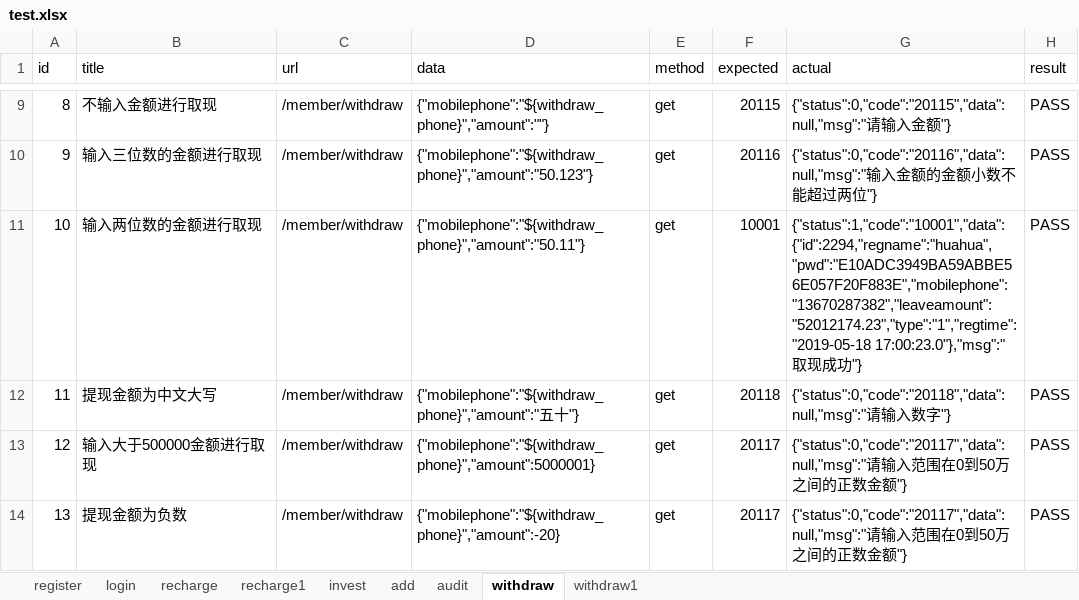
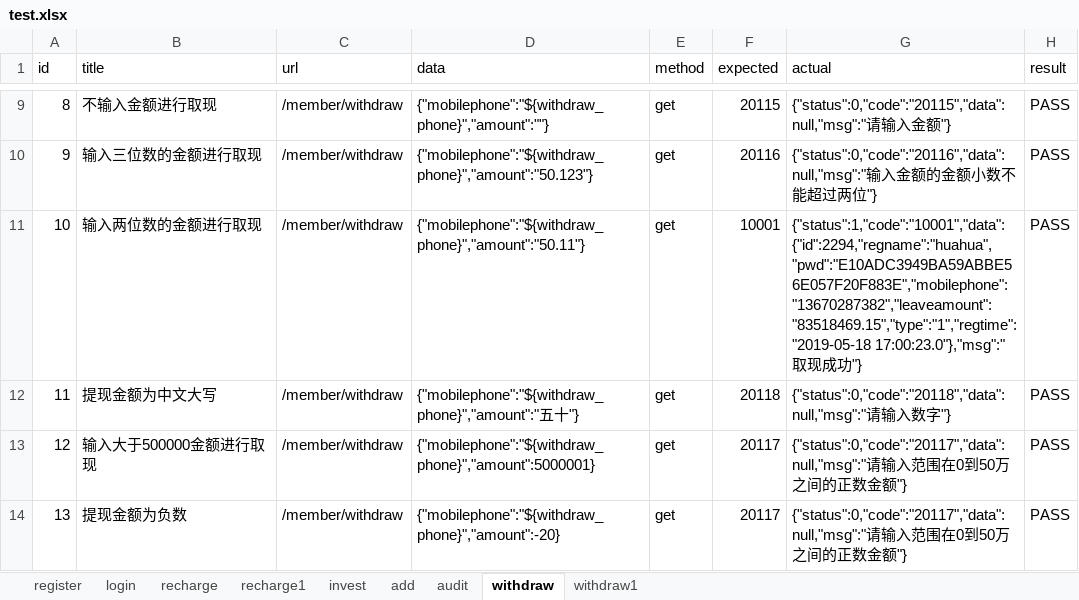
Before and after one commit to liyanhe95/python, an Excel workbook: datas/test.xlsx, sheet withdraw, drawn as a sheet; only a part is shown, gaps mark what is left out; values as stored, in another font and other column widths than the file's, no borders; the diff covers the shown part only; the diff names each change by its address in the sheet, - before the commit and + after, or states it on an @@ line.

```diff
--- a/datas/test.xlsx (sheet withdraw)
+++ b/datas/test.xlsx (sheet withdraw)
-G11 (actual): {"status":1,"code":"10001","data":{"id":2294,"regname":"huahua","pwd":"E10ADC3949BA59ABBE56E057F20F883E","mobilephone":"13670287382","leaveamount":"52012174.23","type":"1","regtime":"2019-05-18 17:00:23.0"},"msg":"取…
+G11 (actual): {"status":1,"code":"10001","data":{"id":2294,"regname":"huahua","pwd":"E10ADC3949BA59ABBE56E057F20F883E","mobilephone":"13670287382","leaveamount":"83518469.15","type":"1","regtime":"2019-05-18 17:00:23.0"},"msg":"取…
```
Also changed, not shown: 7 edited cells elsewhere in this sheet, 12 other files.
